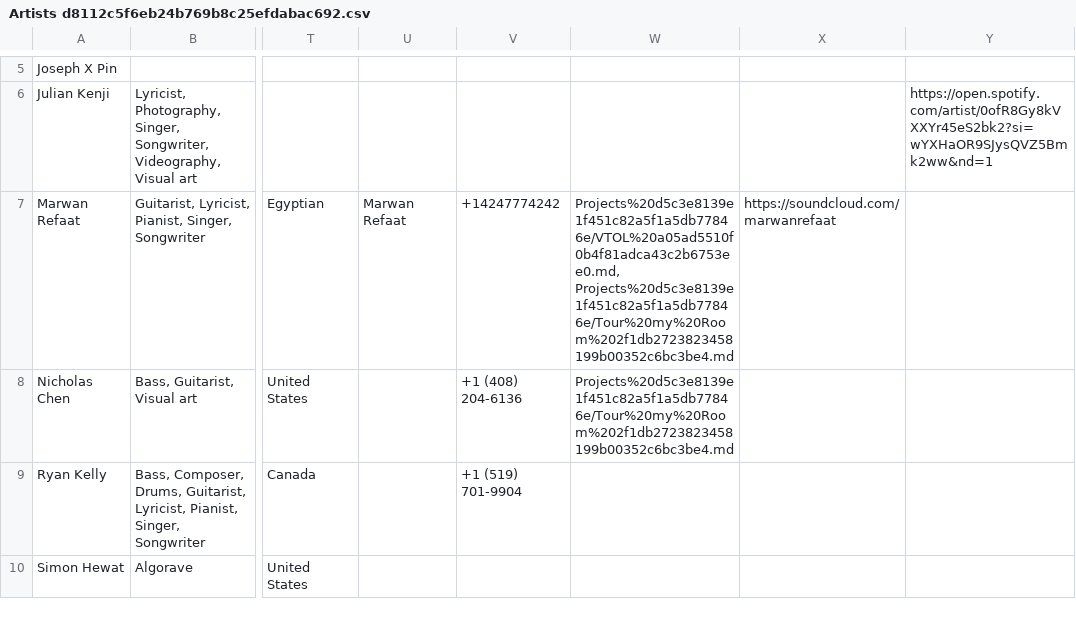
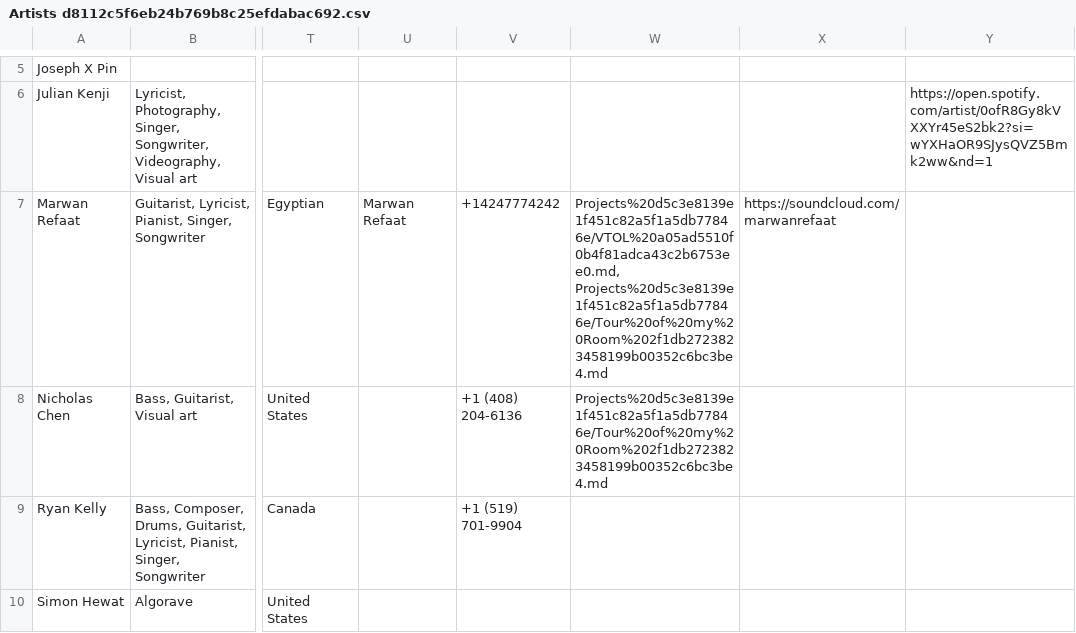
Before and after one commit to MarwanRefaat/transcend, a CSV file: markdown/Transcend ba178c00be234456922f79ff41328167/Artists d8112c5f6eb24b769b8c25efdabac692.csv, drawn as a sheet; only a part is shown, gaps mark what is left out; the diff names each change by its address in the sheet, - before the commit and + after, or states it on an @@ line.

```diff
--- a/markdown/Transcend ba178c00be234456922f79ff41328167/Artists d8112c5f6eb24b769b8c25efdabac692.csv
+++ b/markdown/Transcend ba178c00be234456922f79ff41328167/Artists d8112c5f6eb24b769b8c25efdabac692.csv
-W7: Projects%20d5c3e8139e1f451c82a5f1a5db77846e/VTOL%20a05ad5510f0b4f81adca43c2b6753ee0.md, Projects%20d5c3e8139e1f451c82a5f1a5db77846e/Tour%20my%20Room%202f1db2723823458199b00352c6bc3be4.md
+W7: Projects%20d5c3e8139e1f451c82a5f1a5db77846e/VTOL%20a05ad5510f0b4f81adca43c2b6753ee0.md, Projects%20d5c3e8139e1f451c82a5f1a5db77846e/Tour%20of%20my%20Room%202f1db2723823458199b00352c6bc3be4.md
-W8: Projects%20d5c3e8139e1f451c82a5f1a5db77846e/Tour%20my%20Room%202f1db2723823458199b00352c6bc3be4.md
+W8: Projects%20d5c3e8139e1f451c82a5f1a5db77846e/Tour%20of%20my%20Room%202f1db2723823458199b00352c6bc3be4.md
```
Also changed, not shown: markdown/Transcend ba178c00be234456922f79ff41328167/Projects d5c3e8139e1f451c82a5f1a5db77846e.csv, 17 other files.
